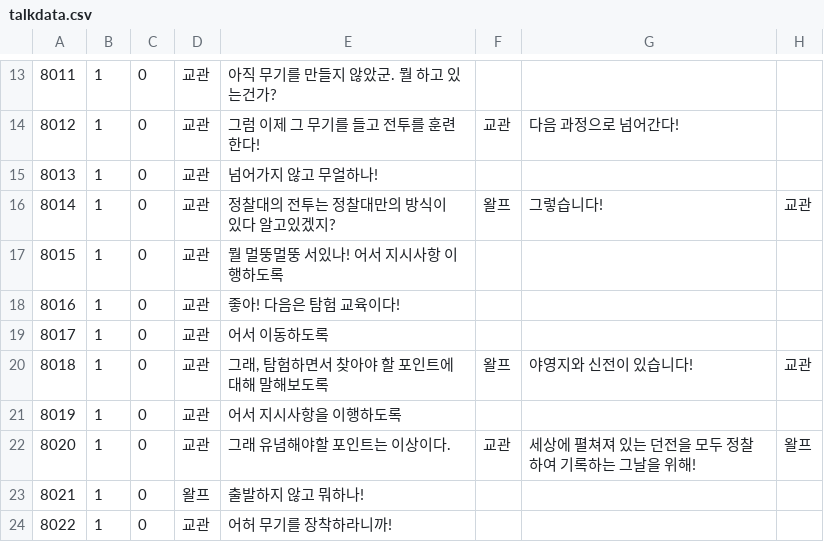
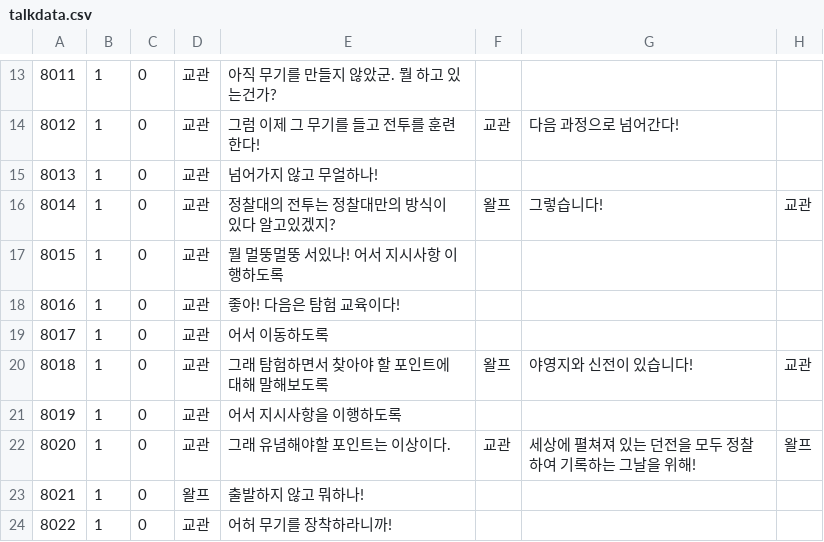
Before and after one commit to jangyeongsik/Unity-Team-Project, a CSV file: Team Project/Assets/MyTeam/Resources/talkdata.csv, drawn as a sheet; only a part is shown, gaps mark what is left out; the diff names each change by its address in the sheet, - before the commit and + after, or states it on an @@ line.

```diff
--- a/Team Project/Assets/MyTeam/Resources/talkdata.csv
+++ b/Team Project/Assets/MyTeam/Resources/talkdata.csv
-E20: 그래, 탐험하면서 찾아야 할 포인트에 대해 말해보도록
+E20: 그래 탐험하면서 찾아야 할 포인트에 대해 말해보도록
```
Also changed, not shown: 1 other file.
